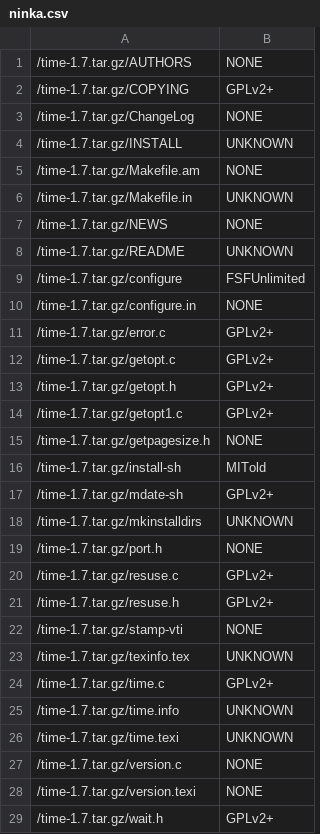
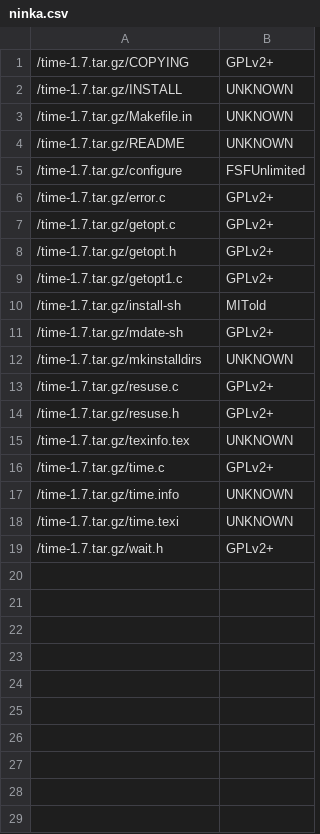
Before and after one commit to maxhbr/LicenseScannerComparison, a CSV file: _result/time-1.7.tar.gz/ninka.csv, drawn as a sheet.

Commit message:
... also for ninka

```diff
--- a/_result/time-1.7.tar.gz/ninka.csv
+++ b/_result/time-1.7.tar.gz/ninka.csv
@@ -1,11 +1,6 @@
-/time-1.7.tar.gz/AUTHORS,NONE,
 /time-1.7.tar.gz/COPYING,GPLv2+,
-/time-1.7.tar.gz/ChangeLog,NONE,
 /time-1.7.tar.gz/INSTALL,UNKNOWN,
-/time-1.7.tar.gz/Makefile.am,NONE,
 /time-1.7.tar.gz/Makefile.in,UNKNOWN,
-/time-1.7.tar.gz/NEWS,NONE,
 /time-1.7.tar.gz/README,UNKNOWN,
 /time-1.7.tar.gz/configure,FSFUnlimited,
-/time-1.7.tar.gz/configure.in,NONE,
 /time-1.7.tar.gz/error.c,GPLv2+,
@@ -14,3 +9,2 @@
 /time-1.7.tar.gz/getopt1.c,GPLv2+,
-/time-1.7.tar.gz/getpagesize.h,NONE,
 /time-1.7.tar.gz/install-sh,MITold,
@@ -18,6 +12,4 @@
 /time-1.7.tar.gz/mkinstalldirs,UNKNOWN,
-/time-1.7.tar.gz/port.h,NONE,
 /time-1.7.tar.gz/resuse.c,GPLv2+,
 /time-1.7.tar.gz/resuse.h,GPLv2+,
-/time-1.7.tar.gz/stamp-vti,NONE,
 /time-1.7.tar.gz/texinfo.tex,UNKNOWN,
@@ -26,4 +18,2 @@
 /time-1.7.tar.gz/time.texi,UNKNOWN,
-/time-1.7.tar.gz/version.c,NONE,
-/time-1.7.tar.gz/version.texi,NONE,
 /time-1.7.tar.gz/wait.h,GPLv2+,
```
Also changed, not shown: _result/adol-c-v2.6.3.tar.gz/ninka.csv, _result/spdx-testfiles-1.0-for-license-list-2.6.tar/ninka.csv, 10 other files.
